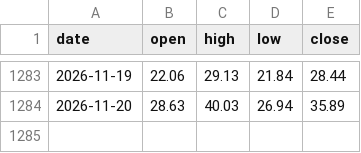
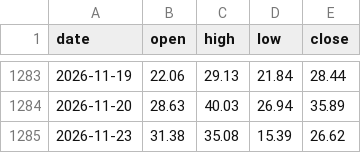
Before and after one commit to dcondax1-wq/Olympus, a CSV file: data/VIX_1d.csv, drawn as a sheet; only a part is shown, gaps mark what is left out.

```diff
--- a/data/VIX_1d.csv
+++ b/data/VIX_1d.csv
@@ -1284 +1284,2 @@ date,open,high,low,close
 2026-11-20,28.63,40.03,26.94,35.89
+2026-11-23,31.38,35.08,15.39,26.62
```
Also changed, not shown: data/VXN_1d.csv, 6 other files.
